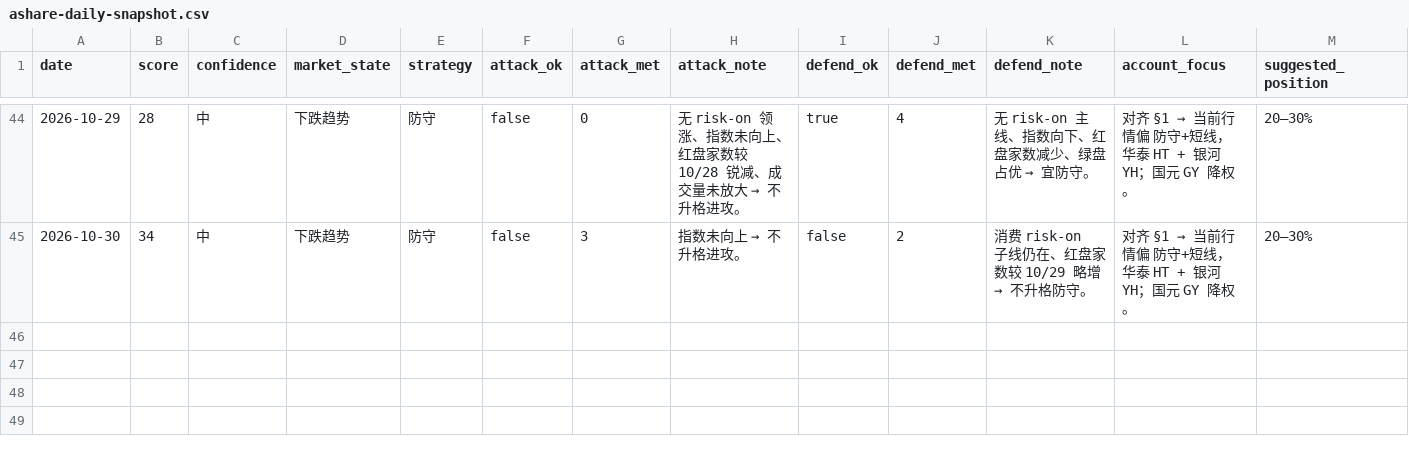
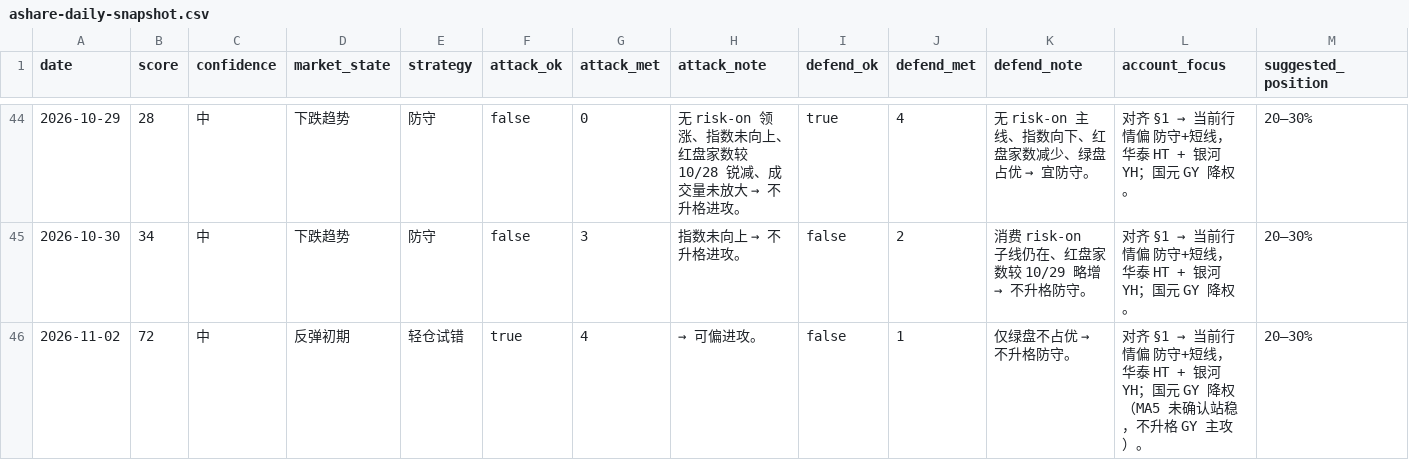
Before and after one commit to zhenfeng95/invest-agent, a CSV file: data/public/ashare-daily-snapshot.csv, drawn as a sheet; only a part is shown, gaps mark what is left out; rows hold the shown columns only; the diff names each change by its address in the sheet, - before the commit and + after, or states it on an @@ line.

```diff
--- a/data/public/ashare-daily-snapshot.csv
+++ b/data/public/ashare-daily-snapshot.csv
+row 46: 2026-11-02 | 72 | 中 | 反弹初期 | 轻仓试错 | true | 4 | → 可偏进攻。 | false | 1 | 仅绿盘不占优 → 不升格防守。 | 对齐 §1 → 当前行情偏 防守+短线，华泰 HT + 银河 YH；国元 GY 降权（MA5 未确认站稳，不升格 GY 主攻）。 | 20–30%
```
Also changed, not shown: 1 other file.
